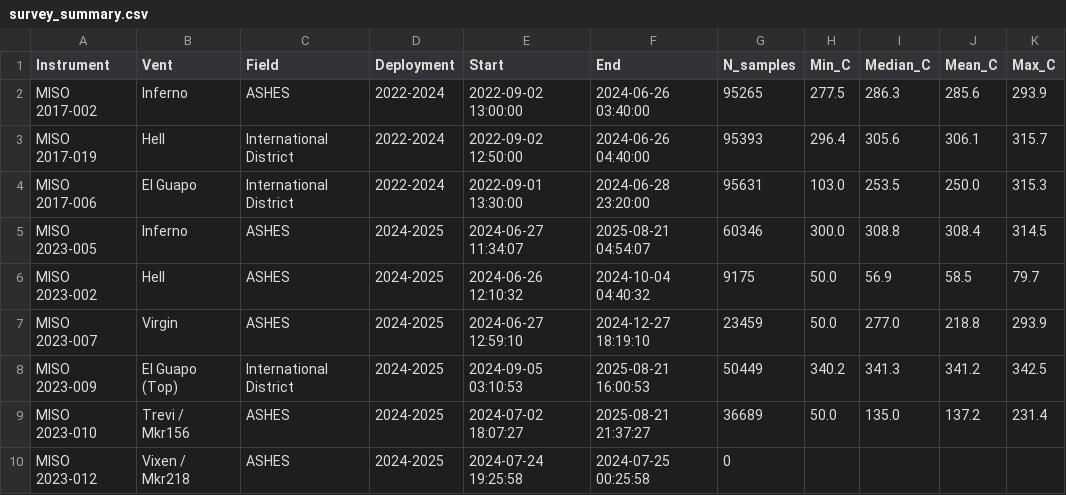
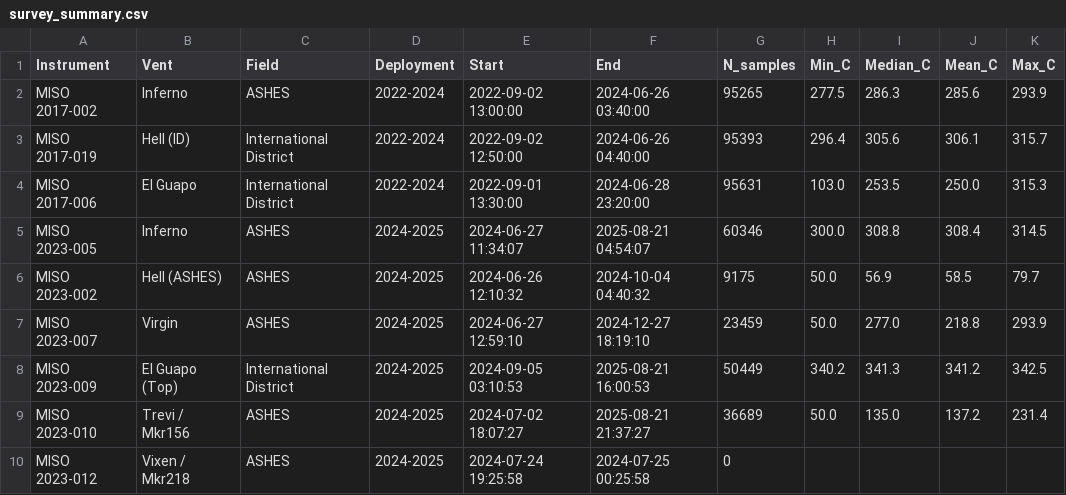
Before and after one commit to daxsoule/miso_my-analysis, a CSV file: outputs/data/survey_summary.csv, drawn as a sheet; only a part is shown; the diff names each change by its address in the sheet, - before the commit and + after, or states it on an @@ line.

```diff
--- a/outputs/data/survey_summary.csv
+++ b/outputs/data/survey_summary.csv
-B3 (Vent): Hell
+B3 (Vent): Hell (ID)
-B6 (Vent): Hell
+B6 (Vent): Hell (ASHES)
```
Also changed, not shown: 3 other files.
